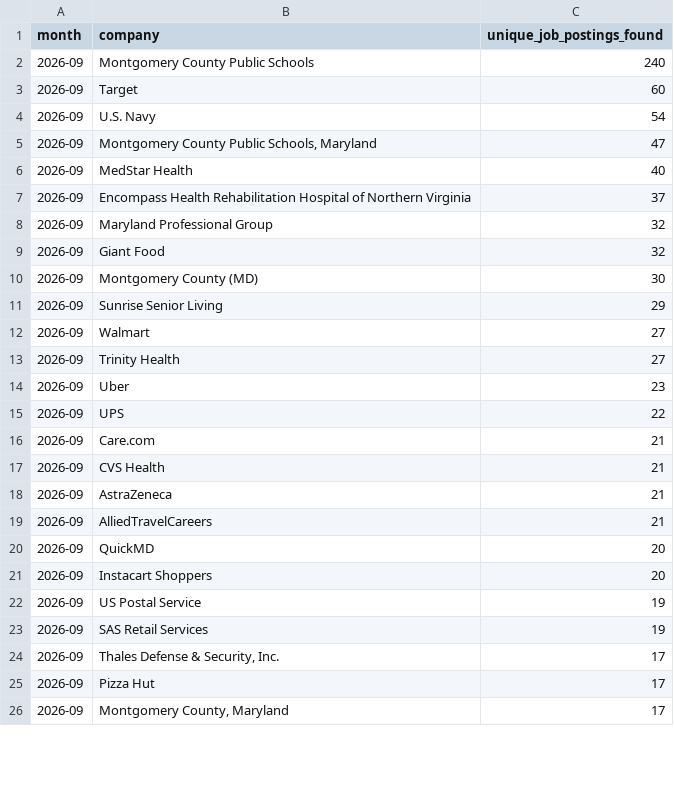
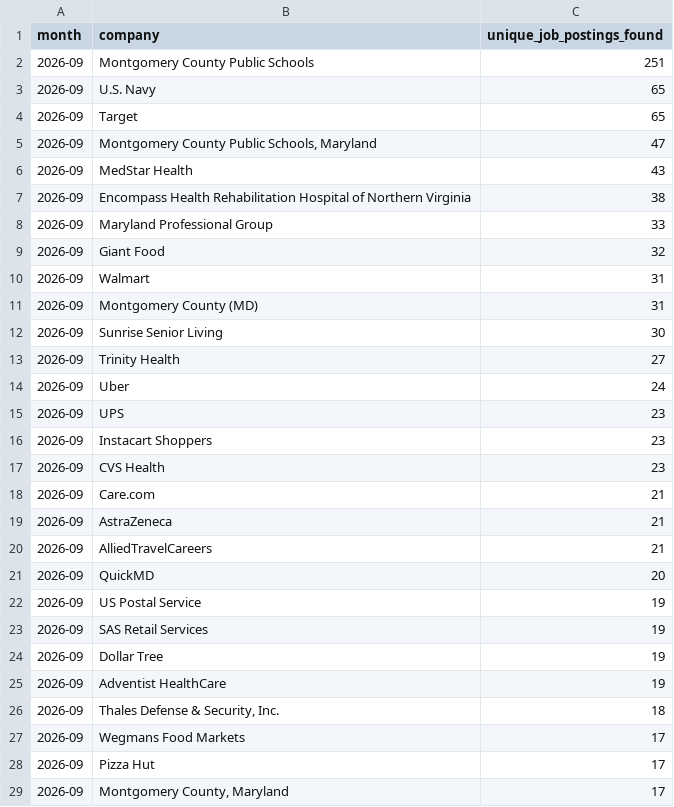
Before and after one commit to themeganerddddddd/MoCo-Hiring-Monitor, a CSV file: outputs/top_companies_2026-09.csv, drawn as a sheet; only a part is shown; the diff covers the shown part only.

```diff
--- a/outputs/top_companies_2026-09.csv
+++ b/outputs/top_companies_2026-09.csv
@@ -1,18 +1,19 @@
 month,company,unique_job_postings_found
-2026-09,Montgomery County Public Schools,240
-2026-09,Target,60
-2026-09,U.S. Navy,54
+2026-09,Montgomery County Public Schools,251
+2026-09,U.S. Navy,65
+2026-09,Target,65
 2026-09,"Montgomery County Public Schools, Maryland",47
-2026-09,MedStar Health,40
-2026-09,Encompass Health Rehabilitation Hospital of Northern Virginia,37
-2026-09,Maryland Professional Group,32
+2026-09,MedStar Health,43
+2026-09,Encompass Health Rehabilitation Hospital of Northern Virginia,38
+2026-09,Maryland Professional Group,33
 2026-09,Giant Food,32
-2026-09,Montgomery County (MD),30
-2026-09,Sunrise Senior Living,29
-2026-09,Walmart,27
+2026-09,Walmart,31
+2026-09,Montgomery County (MD),31
+2026-09,Sunrise Senior Living,30
 2026-09,Trinity Health,27
-2026-09,Uber,23
-2026-09,UPS,22
+2026-09,Uber,24
+2026-09,UPS,23
+2026-09,Instacart Shoppers,23
+2026-09,CVS Health,23
 2026-09,Care.com,21
-2026-09,CVS Health,21
 2026-09,AstraZeneca,21
@@ -20,6 +21,8 @@ month,company,unique_job_postings_found
 2026-09,QuickMD,20
-2026-09,Instacart Shoppers,20
 2026-09,US Postal Service,19
 2026-09,SAS Retail Services,19
-2026-09,"Thales Defense & Security, Inc.",17
+2026-09,Dollar Tree,19
+2026-09,Adventist HealthCare,19
+2026-09,"Thales Defense & Security, Inc.",18
+2026-09,Wegmans Food Markets,17
 2026-09,Pizza Hut,17
```
Also changed, not shown: 3 removed rows and 1 edited cell elsewhere in this file, 13 other files.
